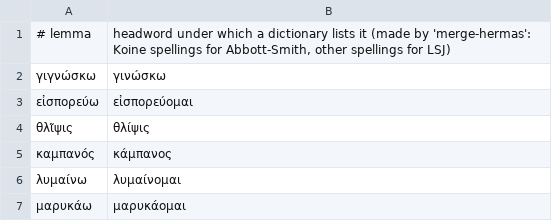
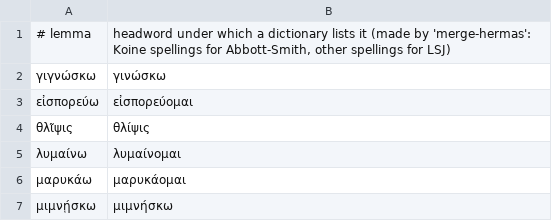
Before and after one commit to polemistes/anagnosis, a TSV file: texts/hermas/aliases.tsv, drawn as a sheet; only a part is shown; the shorter side is filled out with more unchanged rows.

```diff
--- a/texts/hermas/aliases.tsv
+++ b/texts/hermas/aliases.tsv
@@ -4,3 +4,2 @@
 θλῖψις	θλίψις
-καμπανός	κάμπανος
 λυμαίνω	λυμαίνομαι
```
Also changed, not shown: 5 other files.
